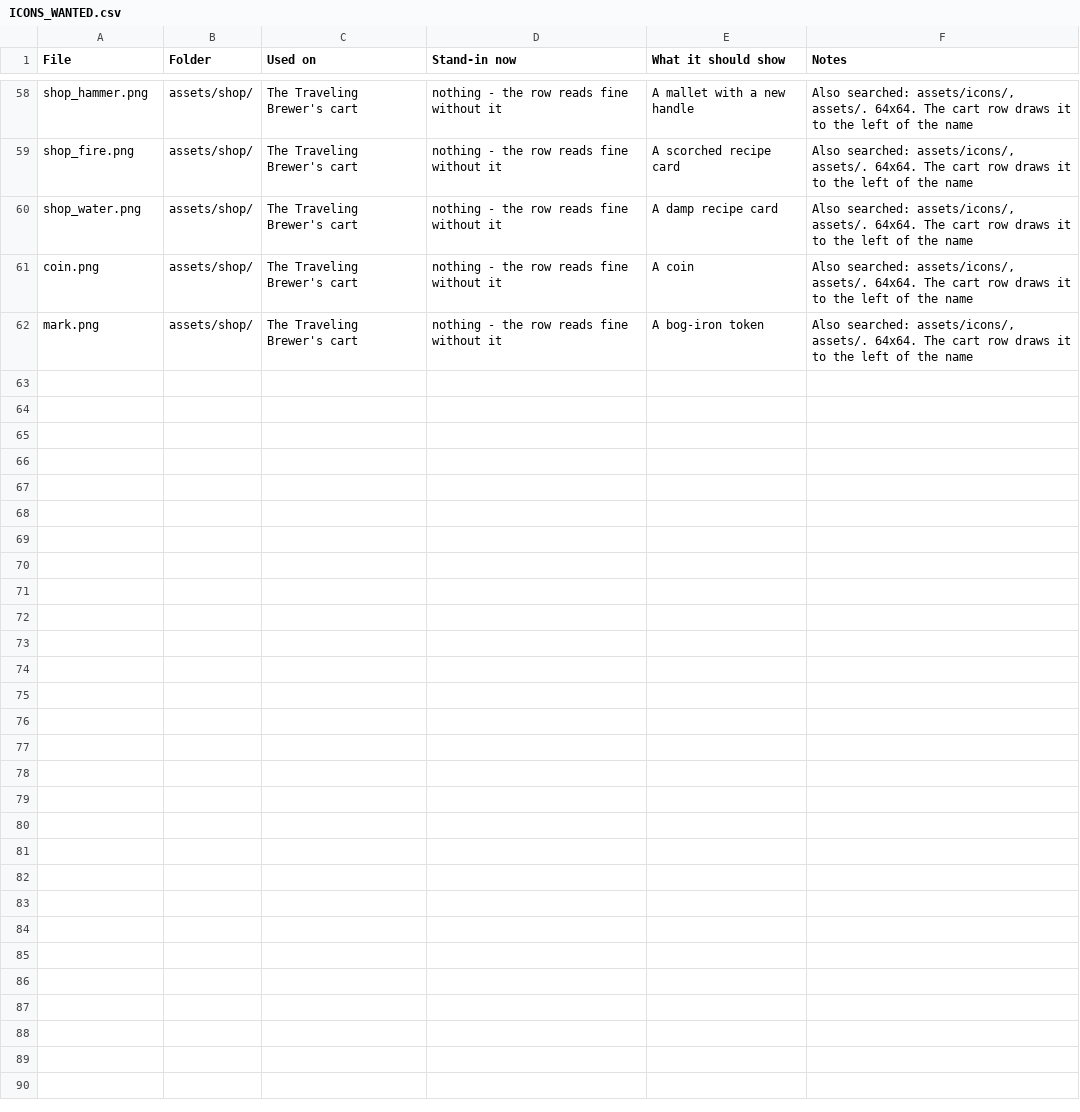
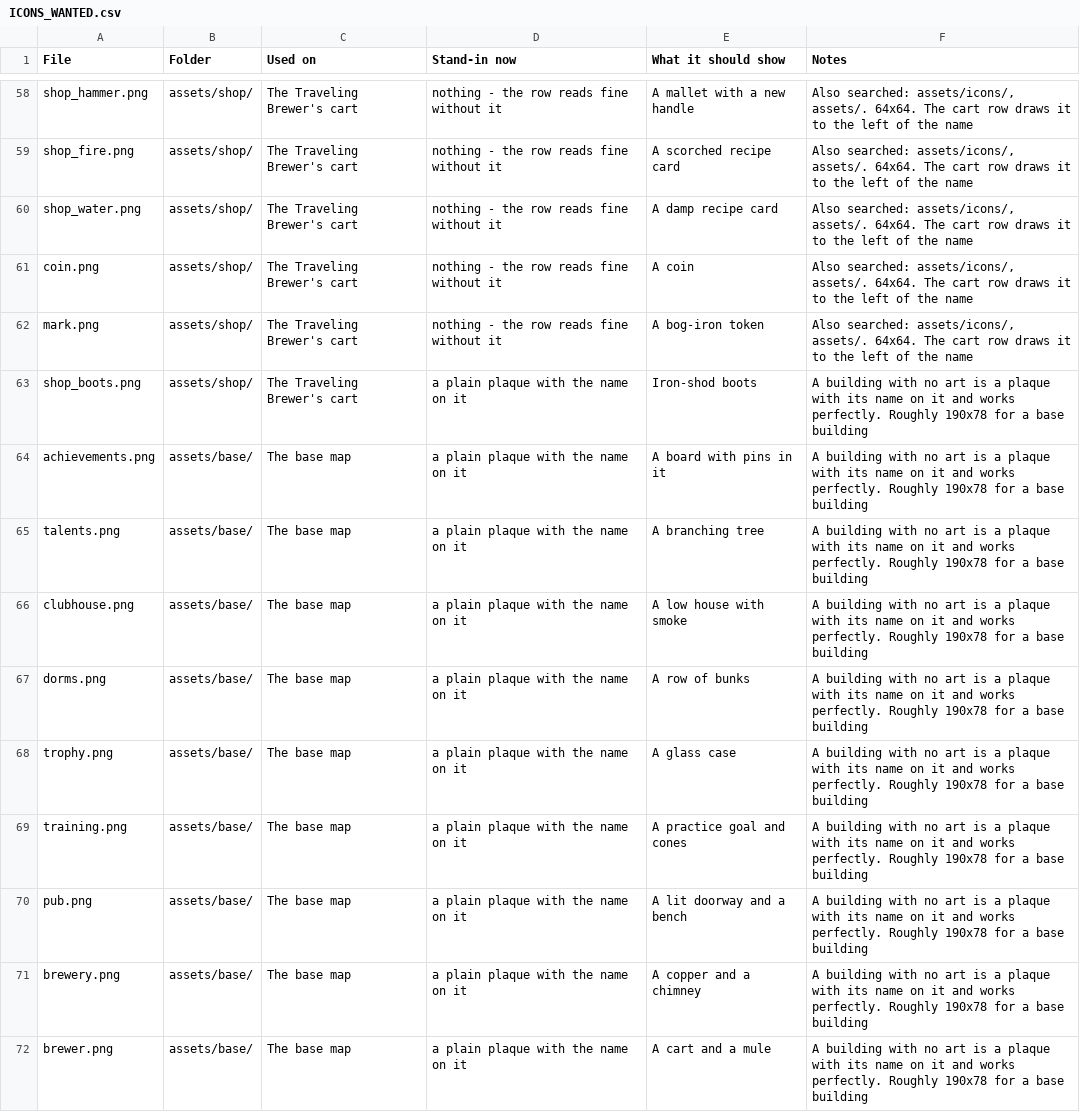
Before and after one commit to SchwartzAnthony/project_sb, a CSV file: data/ICONS_WANTED.csv, drawn as a sheet; only a part is shown, gaps mark what is left out; the diff names each change by its address in the sheet, - before the commit and + after, or states it on an @@ line.

```diff
--- a/data/ICONS_WANTED.csv
+++ b/data/ICONS_WANTED.csv
+row 63: shop_boots.png | assets/shop/ | The Traveling Brewer's cart | a plain plaque with the name on it | Iron-shod boots | A building with no art is a plaque with its name on it and works perfectly. Roughly 190x78 for a base building
+row 64: achievements.png | assets/base/ | The base map | a plain plaque with the name on it | A board with pins in it | A building with no art is a plaque with its name on it and works perfectly. Roughly 190x78 for a base building
+row 65: talents.png | assets/base/ | The base map | a plain plaque with the name on it | A branching tree | A building with no art is a plaque with its name on it and works perfectly. Roughly 190x78 for a base building
+row 66: clubhouse.png | assets/base/ | The base map | a plain plaque with the name on it | A low house with smoke | A building with no art is a plaque with its name on it and works perfectly. Roughly 190x78 for a base building
+row 67: dorms.png | assets/base/ | The base map | a plain plaque with the name on it | A row of bunks | A building with no art is a plaque with its name on it and works perfectly. Roughly 190x78 for a base building
+row 68: trophy.png | assets/base/ | The base map | a plain plaque with the name on it | A glass case | A building with no art is a plaque with its name on it and works perfectly. Roughly 190x78 for a base building
+row 69: training.png | assets/base/ | The base map | a plain plaque with the name on it | A practice goal and cones | A building with no art is a plaque with its name on it and works perfectly. Roughly 190x78 for a base building
+row 70: pub.png | assets/base/ | The base map | a plain plaque with the name on it | A lit doorway and a bench | A building with no art is a plaque with its name on it and works perfectly. Roughly 190x78 for a base building
+row 71: brewery.png | assets/base/ | The base map | a plain plaque with the name on it | A copper and a chimney | A building with no art is a plaque with its name on it and works perfectly. Roughly 190x78 for a base building
+row 72: brewer.png | assets/base/ | The base map | a plain plaque with the name on it | A cart and a mule | A building with no art is a plaque with its name on it and works perfectly. Roughly 190x78 for a base building
```
Also changed, not shown: data/Buildings.csv, data/FileManifest.csv, 36 other files.
